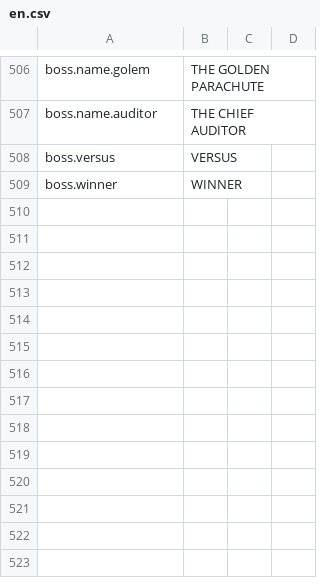
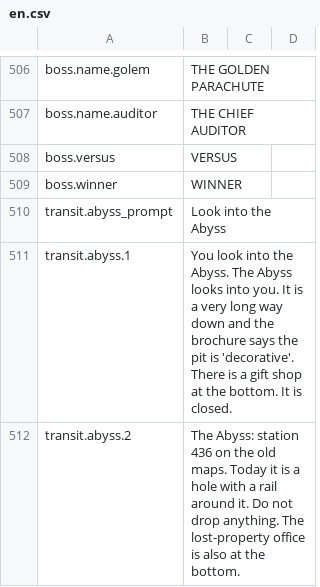
Before and after one commit to Xaven89/dungeon-crawler, a CSV file: projects/dungeon_crawler/strings/en.csv, drawn as a sheet; only a part is shown, gaps mark what is left out.

```diff
--- a/projects/dungeon_crawler/strings/en.csv
+++ b/projects/dungeon_crawler/strings/en.csv
@@ -509 +509,4 @@ boss.versus,VERSUS
 boss.winner,WINNER
+transit.abyss_prompt,Look into the Abyss
+transit.abyss.1,"You look into the Abyss. The Abyss looks into you. It is a very long way down and the brochure says the pit is 'decorative'. There is a gift shop at the bottom. It is closed."
+transit.abyss.2,"The Abyss: station 436 on the old maps. Today it is a hole with a rail around it. Do not drop anything. The lost-property office is also at the bottom."
```
Also changed, not shown: projects/dungeon_crawler/strings/de.csv, 5 other files.
